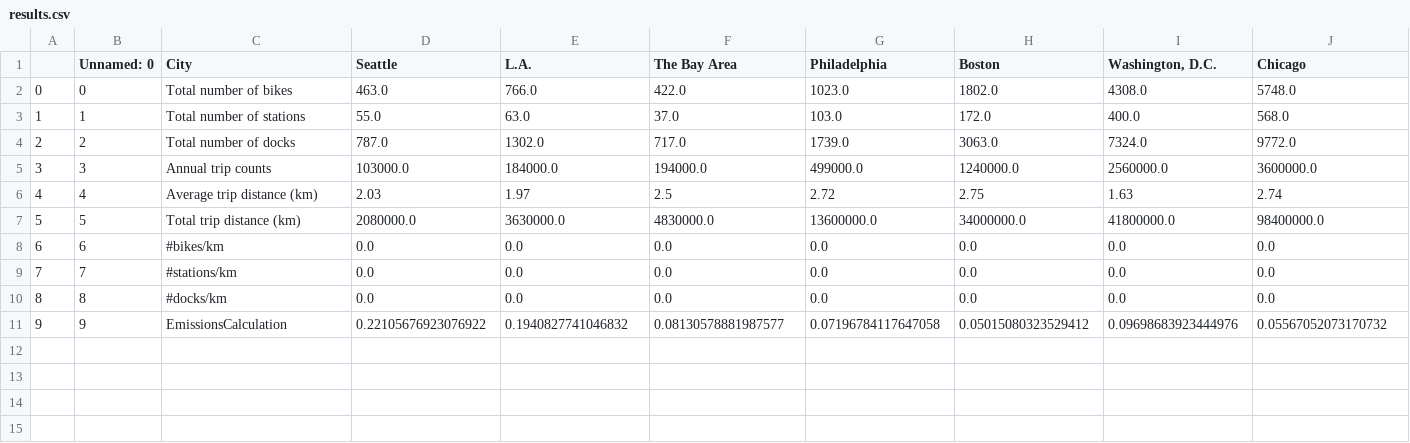
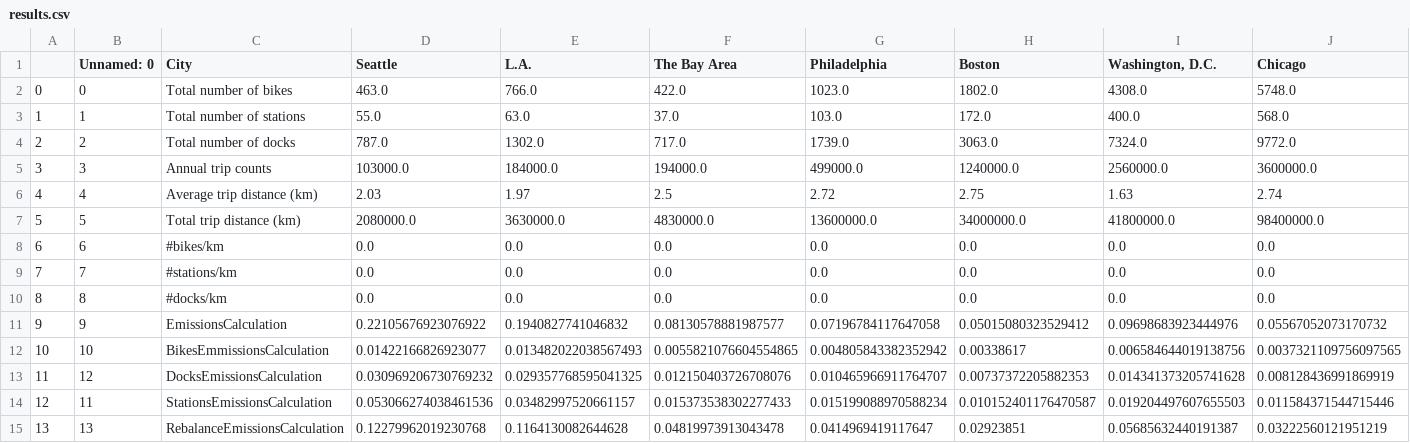
Before and after one commit to gvrousto/BikeEmissions, a CSV file: results.csv, drawn as a sheet; only a part is shown; rows hold the shown columns only; the diff names each change by its address in the sheet, - before the commit and + after, or states it on an @@ line.

```diff
--- a/results.csv
+++ b/results.csv
+row 12: 10 | 10 | BikesEmmissionsCalculation | 0.01422166826923077 | 0.013482022038567493 | 0.0055821076604554865 | 0.004805843382352942 | 0.00338617 | 0.006584644019138756 | 0.0037321109756097565
+row 13: 11 | 12 | DocksEmissionsCalculation | 0.030969206730769232 | 0.029357768595041325 | 0.012150403726708076 | 0.010465966911764707 | 0.00737372205882353 | 0.014341373205741628 | 0.008128436991869919
+row 14: 12 | 11 | StationsEmissionsCalculation | 0.053066274038461536 | 0.03482997520661157 | 0.015373538302277433 | 0.015199088970588234 | 0.010152401176470587 | 0.019204497607655503 | 0.011584371544715446
+row 15: 13 | 13 | RebalanceEmissionsCalculation | 0.12279962019230768 | 0.1164130082644628 | 0.04819973913043478 | 0.0414969419117647 | 0.02923851 | 0.05685632440191387 | 0.03222560121951219
```
Also changed, not shown: 1 other file.
